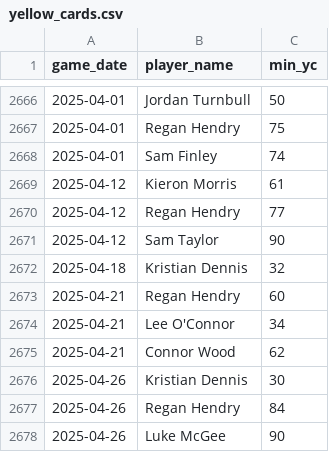
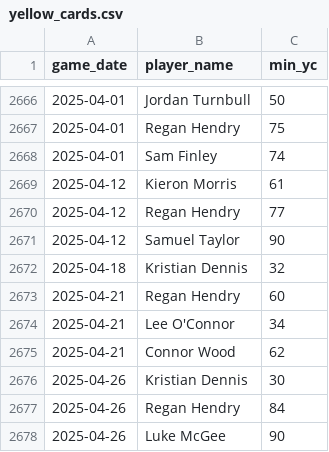
Before and after one commit to petebrown/data-updater, a CSV file: data/yellow_cards.csv, drawn as a sheet; only a part is shown, gaps mark what is left out.

Commit message:
Changed Sam Taylor -> Samuel

```diff
--- a/data/yellow_cards.csv
+++ b/data/yellow_cards.csv
@@ -2670,3 +2670,3 @@ game_date,player_name,min_yc
 2025-04-12,Regan Hendry,77
-2025-04-12,Sam Taylor,90
+2025-04-12,Samuel Taylor,90
 2025-04-18,Kristian Dennis,32
```
